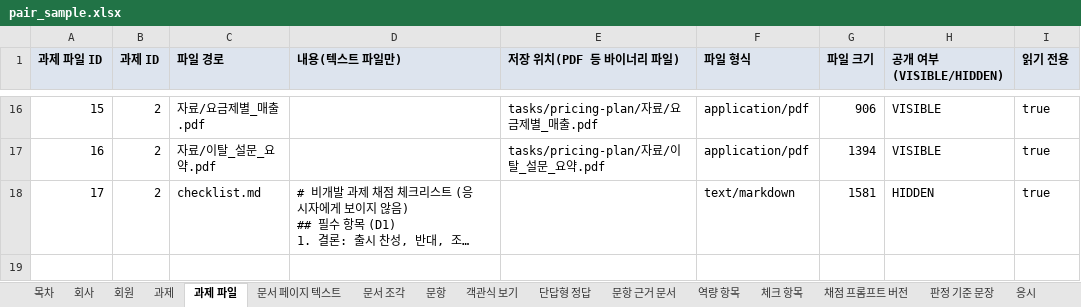
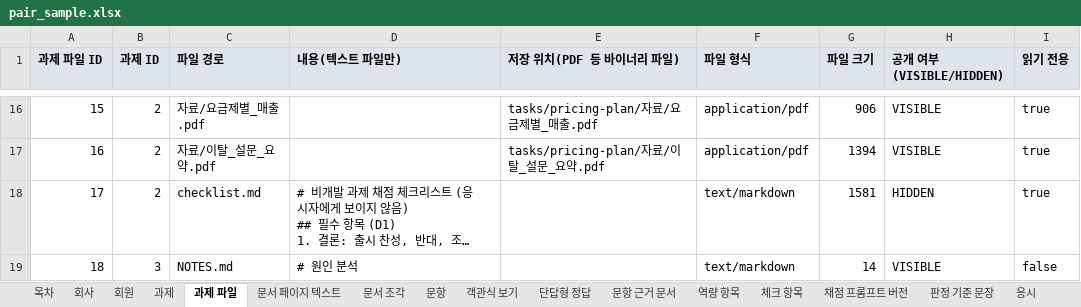
Before and after one commit to KosAmigo/pAIr-back, an Excel workbook: docs/erd/sample/pair_sample.xlsx, sheet 과제 파일, drawn as a sheet; only a part is shown, gaps mark what is left out; long unchanged cells end in …; values as stored, in another font and other column widths than the file's, no borders; the diff names each change by its address in the sheet, - before the commit and + after, or states it on an @@ line.

```diff
--- a/docs/erd/sample/pair_sample.xlsx (sheet 과제 파일)
+++ b/docs/erd/sample/pair_sample.xlsx (sheet 과제 파일)
+row 19: 18 | 3 | NOTES.md | # 원인 분석 |  | text/markdown | 14 | VISIBLE | false
```
Also changed, not shown: sheet 과제, sheet 목차, 7 other files.
